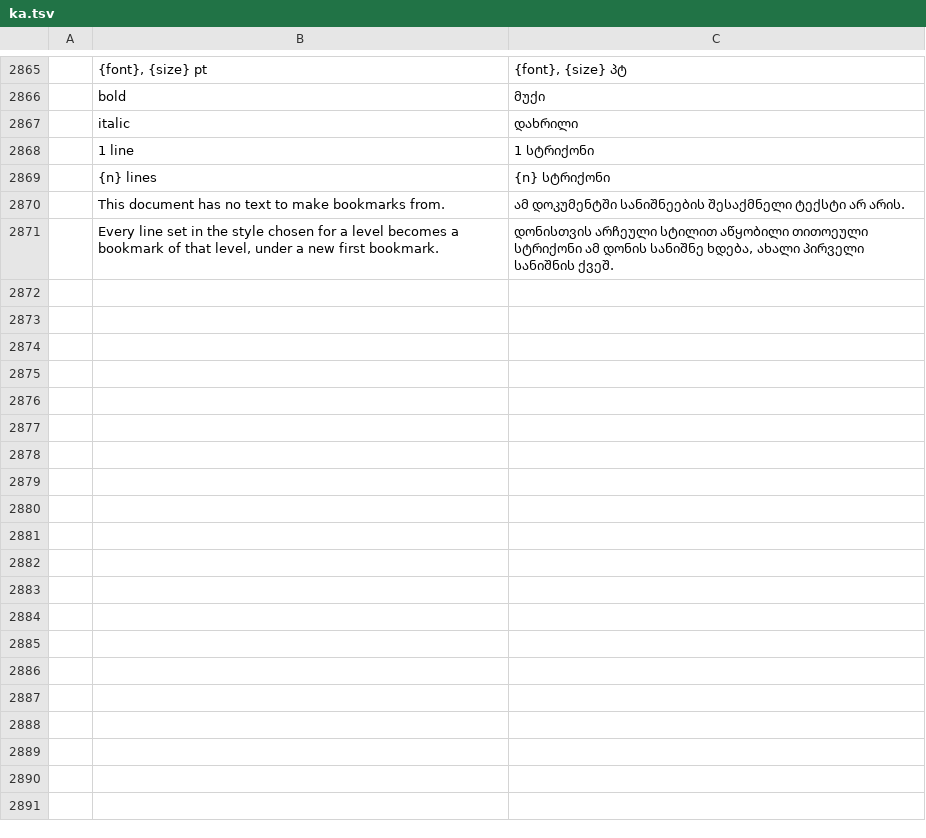
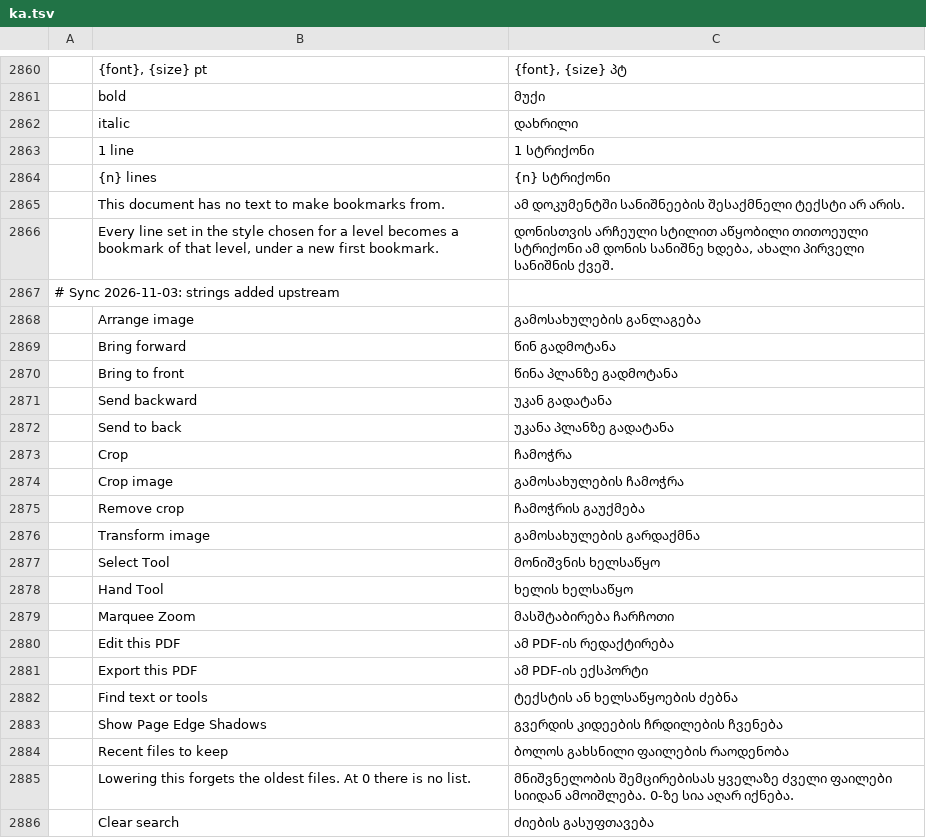
Before and after one commit to devius/pdfcraft, a TSV file: crates/ui-egui/src/i18n/ka.tsv, drawn as a sheet; only a part is shown, gaps mark what is left out; the diff covers the shown part only; the diff names each change by its address in the sheet, - before the commit and + after, or states it on an @@ line.

```diff
--- a/crates/ui-egui/src/i18n/ka.tsv
+++ b/crates/ui-egui/src/i18n/ka.tsv
+row 2867: # Sync 2026-11-03: strings added upstream
+row 2868:  | Arrange image | გამოსახულების განლაგება
+row 2869:  | Bring forward | წინ გადმოტანა
+row 2870:  | Bring to front | წინა პლანზე გადმოტანა
+row 2871:  | Send backward | უკან გადატანა
+row 2872:  | Send to back | უკანა პლანზე გადატანა
+row 2873:  | Crop | ჩამოჭრა
+row 2874:  | Crop image | გამოსახულების ჩამოჭრა
+row 2875:  | Remove crop | ჩამოჭრის გაუქმება
+row 2876:  | Transform image | გამოსახულების გარდაქმნა
+row 2877:  | Select Tool | მონიშვნის ხელსაწყო
+row 2878:  | Hand Tool | ხელის ხელსაწყო
+row 2879:  | Marquee Zoom | მასშტაბირება ჩარჩოთი
+row 2880:  | Edit this PDF | ამ PDF-ის რედაქტირება
+row 2881:  | Export this PDF | ამ PDF-ის ექსპორტი
+row 2882:  | Find text or tools | ტექსტის ან ხელსაწყოების ძებნა
+row 2883:  | Show Page Edge Shadows | გვერდის კიდეების ჩრდილების ჩვენება
+row 2884:  | Recent files to keep | ბოლოს გახსნილი ფაილების რაოდენობა
+row 2885:  | Lowering this forgets the oldest files. At 0 there is no list. | მნიშვნელობის შემცირებისას ყველაზე ძველი ფაილები სიიდან ამოიშლება. 0-ზე სია აღარ იქნება.
+row 2886:  | Clear search | ძიების გასუფთავება
```
Also changed, not shown: 16 added rows and 5 removed rows elsewhere in this file.
